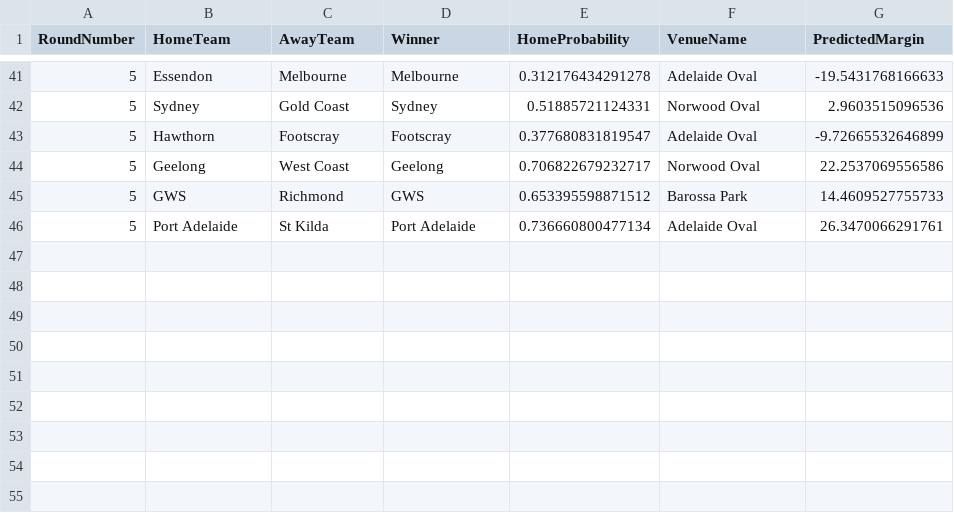
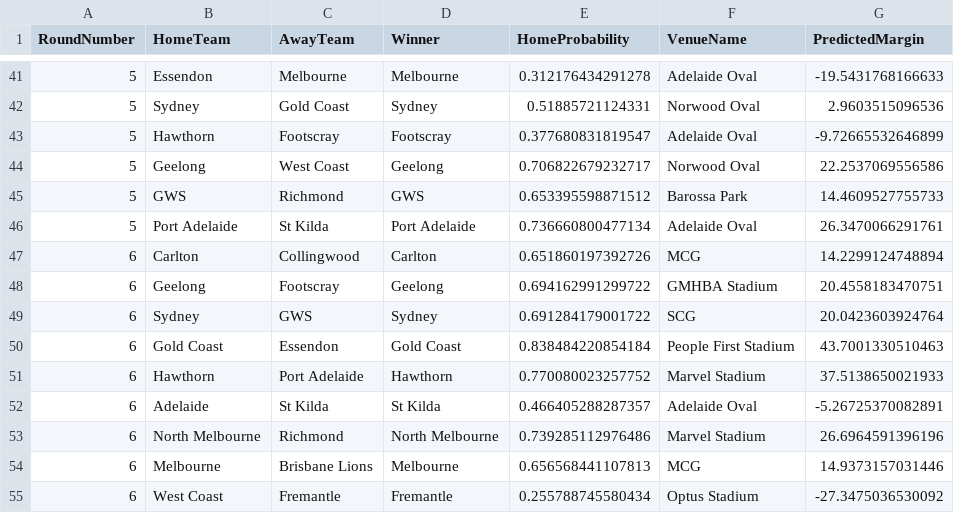
Before and after one commit to ChakriMamidanna/aflstats, a CSV file: lm26/chakri_2026_allpreds.csv, drawn as a sheet; only a part is shown, gaps mark what is left out.

```diff
--- a/lm26/chakri_2026_allpreds.csv
+++ b/lm26/chakri_2026_allpreds.csv
@@ -46 +46,10 @@
 5,"Port Adelaide","St Kilda","Port Adelaide",0.736660800477134,"Adelaide Oval",26.3470066291761
+6,"Carlton","Collingwood","Carlton",0.651860197392726,"MCG",14.2299124748894
+6,"Geelong","Footscray","Geelong",0.694162991299722,"GMHBA Stadium",20.4558183470751
+6,"Sydney","GWS","Sydney",0.691284179001722,"SCG",20.0423603924764
+6,"Gold Coast","Essendon","Gold Coast",0.838484220854184,"People First Stadium",43.7001330510463
+6,"Hawthorn","Port Adelaide","Hawthorn",0.770080023257752,"Marvel Stadium",37.5138650021933
+6,"Adelaide","St Kilda","St Kilda",0.466405288287357,"Adelaide Oval",-5.26725370082891
+6,"North Melbourne","Richmond","North Melbourne",0.739285112976486,"Marvel Stadium",26.6964591396196
+6,"Melbourne","Brisbane Lions","Melbourne",0.656568441107813,"MCG",14.9373157031446
+6,"West Coast","Fremantle","Fremantle",0.255788745580434,"Optus Stadium",-27.3475036530092
```
Also changed, not shown: elo26/chakri_2026_allpreds.csv, elo26/elo_2026_allpreds.csv, 15 other files.
